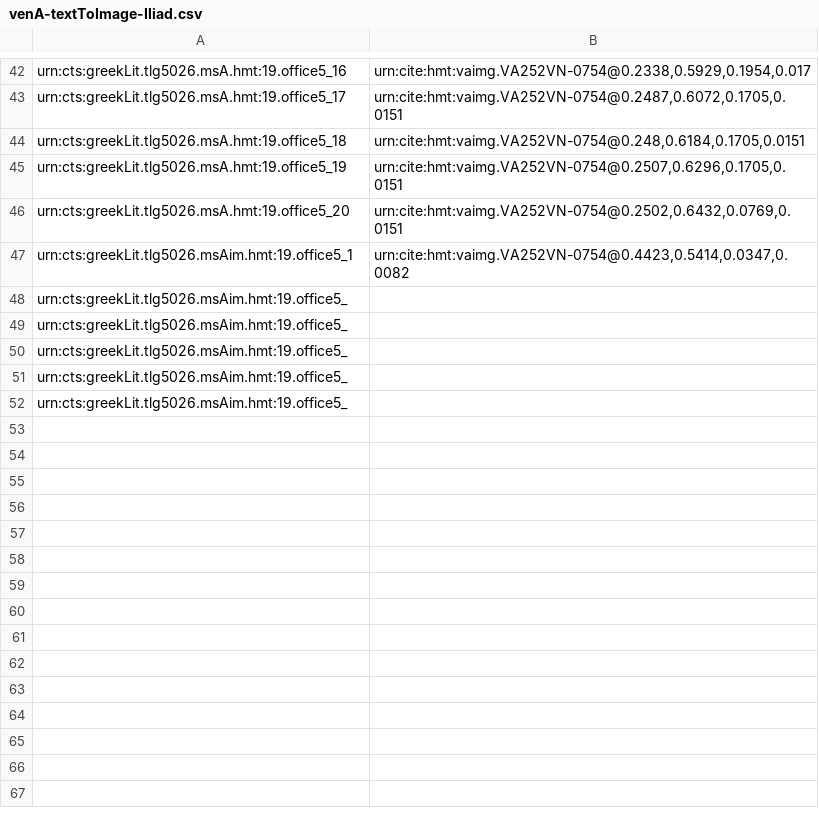
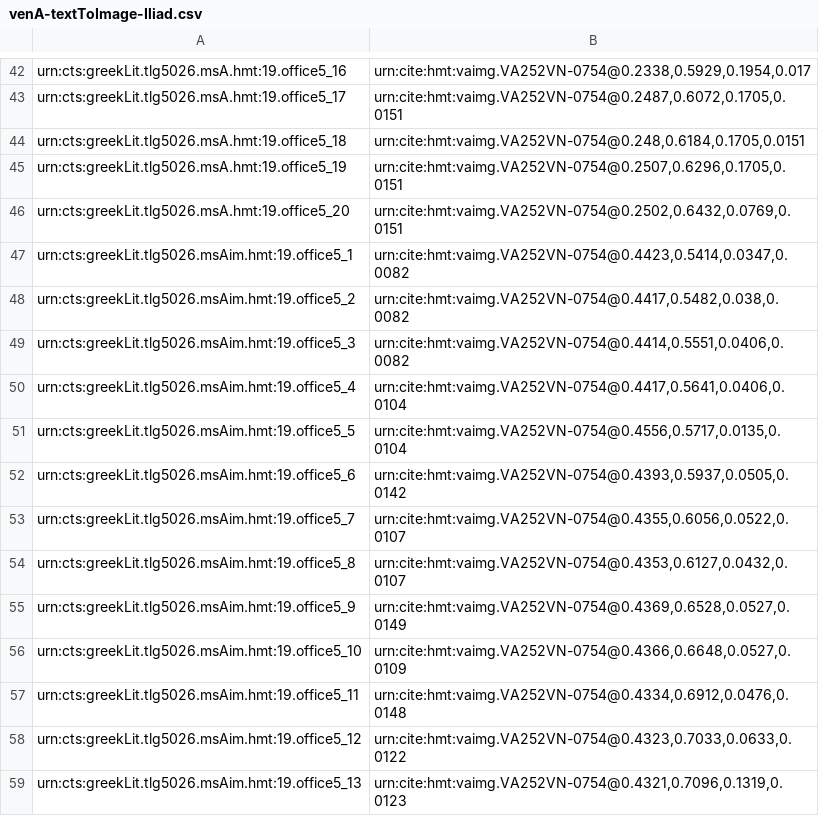
Before and after one commit to hmteditors/2015office5, a CSV file: indices/venA-textToImage-Iliad.csv, drawn as a sheet; only a part is shown, gaps mark what is left out; removed rows and columns are numbered as before the commit, all else as after; the diff names each change by its address in the sheet, - before the commit and + after, or states it on an @@ line.

Commit message:
Update venA-textToImage-Iliad.csv

```diff
--- a/indices/venA-textToImage-Iliad.csv
+++ b/indices/venA-textToImage-Iliad.csv
-row 48: urn:cts:greekLit.tlg5026.msAim.hmt:19.office5_
-row 49: urn:cts:greekLit.tlg5026.msAim.hmt:19.office5_
-row 50: urn:cts:greekLit.tlg5026.msAim.hmt:19.office5_
-row 51: urn:cts:greekLit.tlg5026.msAim.hmt:19.office5_
-row 52: urn:cts:greekLit.tlg5026.msAim.hmt:19.office5_
+row 48: urn:cts:greekLit.tlg5026.msAim.hmt:19.office5_2 | urn:cite:hmt:vaimg.VA252VN-0754@0.4417,0.5482,0.038,0.0082
+row 49: urn:cts:greekLit.tlg5026.msAim.hmt:19.office5_3 | urn:cite:hmt:vaimg.VA252VN-0754@0.4414,0.5551,0.0406,0.0082
+row 50: urn:cts:greekLit.tlg5026.msAim.hmt:19.office5_4 | urn:cite:hmt:vaimg.VA252VN-0754@0.4417,0.5641,0.0406,0.0104
+row 51: urn:cts:greekLit.tlg5026.msAim.hmt:19.office5_5 | urn:cite:hmt:vaimg.VA252VN-0754@0.4556,0.5717,0.0135,0.0104
+row 52: urn:cts:greekLit.tlg5026.msAim.hmt:19.office5_6 | urn:cite:hmt:vaimg.VA252VN-0754@0.4393,0.5937,0.0505,0.0142
+row 53: urn:cts:greekLit.tlg5026.msAim.hmt:19.office5_7 | urn:cite:hmt:vaimg.VA252VN-0754@0.4355,0.6056,0.0522,0.0107
+row 54: urn:cts:greekLit.tlg5026.msAim.hmt:19.office5_8 | urn:cite:hmt:vaimg.VA252VN-0754@0.4353,0.6127,0.0432,0.0107
+row 55: urn:cts:greekLit.tlg5026.msAim.hmt:19.office5_9 | urn:cite:hmt:vaimg.VA252VN-0754@0.4369,0.6528,0.0527,0.0149
+row 56: urn:cts:greekLit.tlg5026.msAim.hmt:19.office5_10 | urn:cite:hmt:vaimg.VA252VN-0754@0.4366,0.6648,0.0527,0.0109
+row 57: urn:cts:greekLit.tlg5026.msAim.hmt:19.office5_11 | urn:cite:hmt:vaimg.VA252VN-0754@0.4334,0.6912,0.0476,0.0148
+row 58: urn:cts:greekLit.tlg5026.msAim.hmt:19.office5_12 | urn:cite:hmt:vaimg.VA252VN-0754@0.4323,0.7033,0.0633,0.0122
+row 59: urn:cts:greekLit.tlg5026.msAim.hmt:19.office5_13 | urn:cite:hmt:vaimg.VA252VN-0754@0.4321,0.7096,0.1319,0.0123
```
